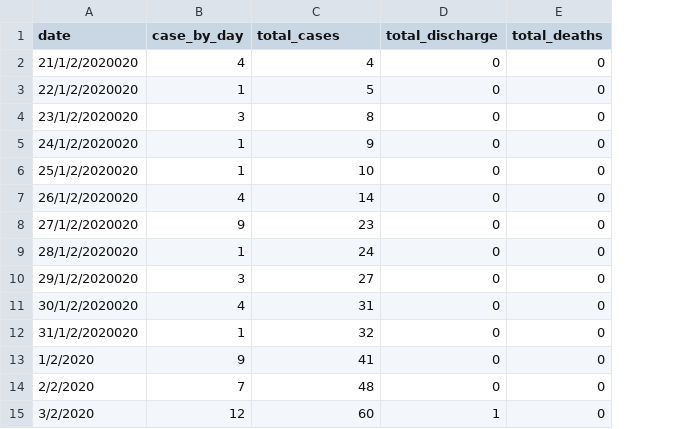
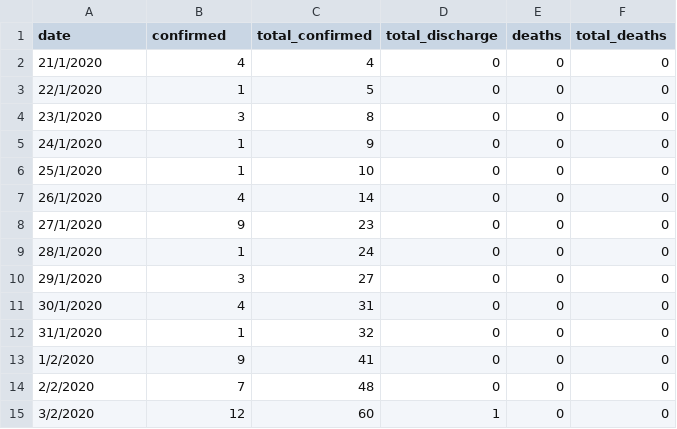
Before and after one commit to carolinecolijn/ClustersCOVID19, a CSV file: data/COVID-19_Tianjin_confirmed_discharges.csv, drawn as a sheet; only a part is shown; the diff names each change by its address in the sheet, - before the commit and + after, or states it on an @@ line.

Commit message:
new case count plot with discharge dates

```diff
--- a/data/COVID-19_Tianjin_confirmed_discharges.csv
+++ b/data/COVID-19_Tianjin_confirmed_discharges.csv
+column E (deaths), rows 2-15: all 0
-B1: case_by_day
+B1: confirmed
-C1: total_cases
+C1: total_confirmed
-A2 (date): 21/1/2/2020020
+A2 (date): 21/1/2020
-A3 (date): 22/1/2/2020020
+A3 (date): 22/1/2020
-A4 (date): 23/1/2/2020020
+A4 (date): 23/1/2020
-A5 (date): 24/1/2/2020020
+A5 (date): 24/1/2020
-A6 (date): 25/1/2/2020020
+A6 (date): 25/1/2020
-A7 (date): 26/1/2/2020020
+A7 (date): 26/1/2020
-A8 (date): 27/1/2/2020020
+A8 (date): 27/1/2020
-A9 (date): 28/1/2/2020020
+A9 (date): 28/1/2020
-A10 (date): 29/1/2/2020020
+A10 (date): 29/1/2020
-A11 (date): 30/1/2/2020020
+A11 (date): 30/1/2020
-A12 (date): 31/1/2/2020020
+A12 (date): 31/1/2020
```
Also changed, not shown: 3 other files.
